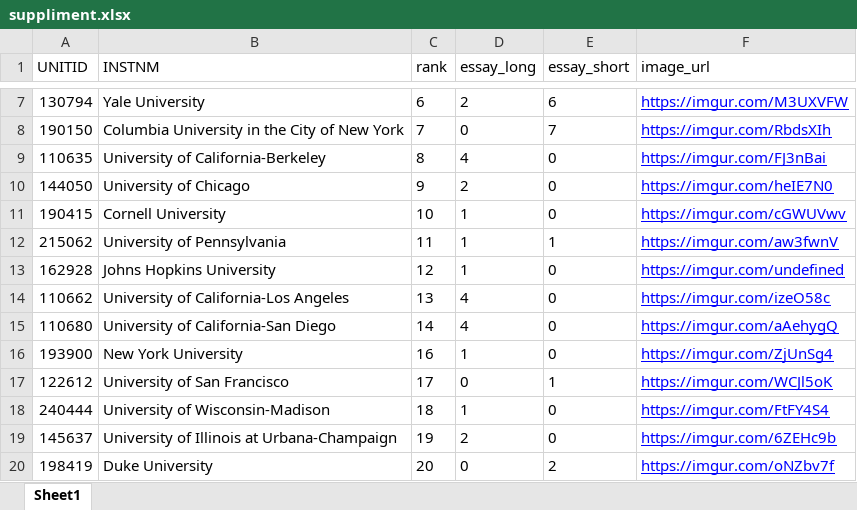
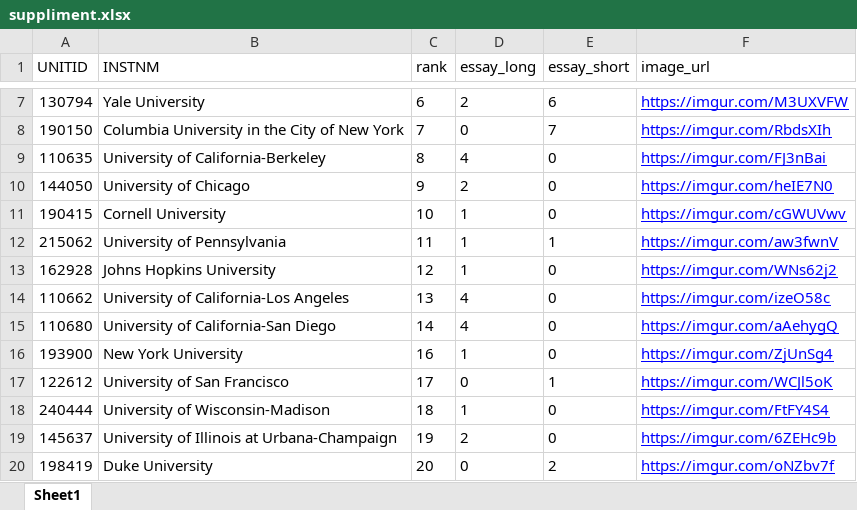
Before and after one commit to Yiwen7735/University-Finder, an Excel workbook: University_data/suppliment.xlsx, sheet Sheet1, drawn as a sheet; only a part is shown, gaps mark what is left out; values as stored, in another font and other column widths than the file's, no borders; the diff covers the shown part only; the diff names each change by its address in the sheet, - before the commit and + after, or states it on an @@ line.

Commit message:
Update image url in database

```diff
--- a/University_data/suppliment.xlsx (sheet Sheet1)
+++ b/University_data/suppliment.xlsx (sheet Sheet1)
-F13 (image_url): https://imgur.com/undefined
+F13 (image_url): https://imgur.com/WNs62j2
```
Also changed, not shown: 34 edited cells elsewhere in this sheet, 36 other files.
